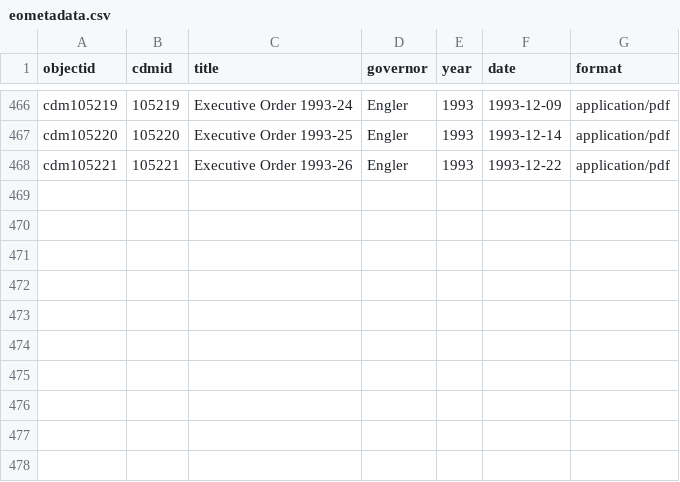
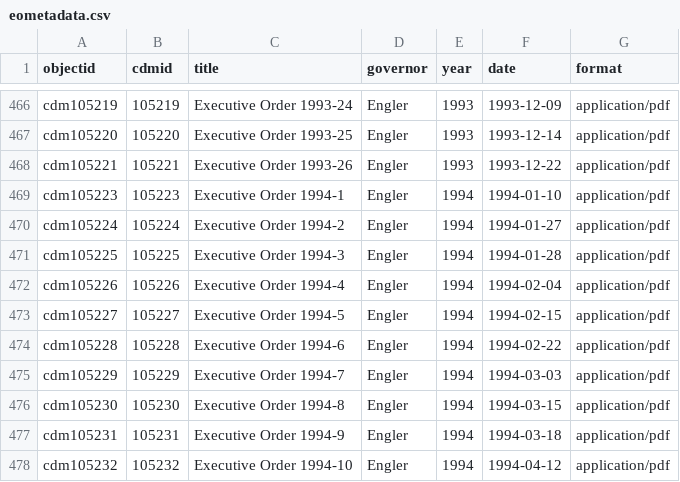
Before and after one commit to libraryofmichigan/executiveorders, a CSV file: _data/eometadata.csv, drawn as a sheet; only a part is shown, gaps mark what is left out.

Commit message:
add metadata eo 1994 1-19

```diff
--- a/_data/eometadata.csv
+++ b/_data/eometadata.csv
@@ -468 +468,11 @@ cdm105220,105220,Executive Order 1993-25,Engler,1993,1993-12-14,application/pdf
 cdm105221,105221,Executive Order 1993-26,Engler,1993,1993-12-22,application/pdf
+cdm105223,105223,Executive Order 1994-1,Engler,1994,1994-01-10,application/pdf
+cdm105224,105224,Executive Order 1994-2,Engler,1994,1994-01-27,application/pdf
+cdm105225,105225,Executive Order 1994-3,Engler,1994,1994-01-28,application/pdf
+cdm105226,105226,Executive Order 1994-4,Engler,1994,1994-02-04,application/pdf
+cdm105227,105227,Executive Order 1994-5,Engler,1994,1994-02-15,application/pdf
+cdm105228,105228,Executive Order 1994-6,Engler,1994,1994-02-22,application/pdf
+cdm105229,105229,Executive Order 1994-7,Engler,1994,1994-03-03,application/pdf
+cdm105230,105230,Executive Order 1994-8,Engler,1994,1994-03-15,application/pdf
+cdm105231,105231,Executive Order 1994-9,Engler,1994,1994-03-18,application/pdf
+cdm105232,105232,Executive Order 1994-10,Engler,1994,1994-04-12,application/pdf
```
